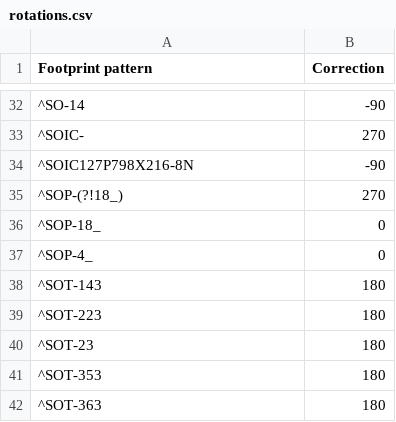
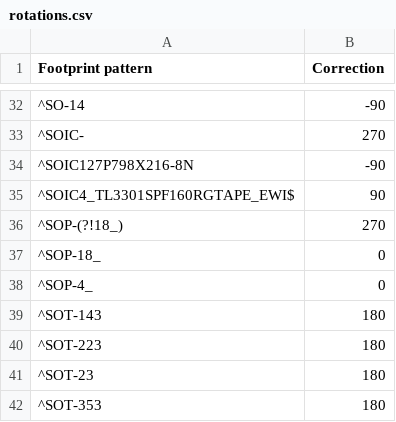
Before and after one commit to john0312/hitcon-pcb-badge, a CSV file: pcb/kicad/pcb_badge/rotations.csv, drawn as a sheet; only a part is shown, gaps mark what is left out; the shorter side is filled out with more unchanged rows.

Commit message:
Fix rotation of switch

```diff
--- a/pcb/kicad/pcb_badge/rotations.csv
+++ b/pcb/kicad/pcb_badge/rotations.csv
@@ -34,2 +34,3 @@
 "^SOIC127P798X216-8N","-90"
+"^SOIC4_TL3301SPF160RGTAPE_EWI$","90"
 "^SOP-(?!18_)","270"
```
